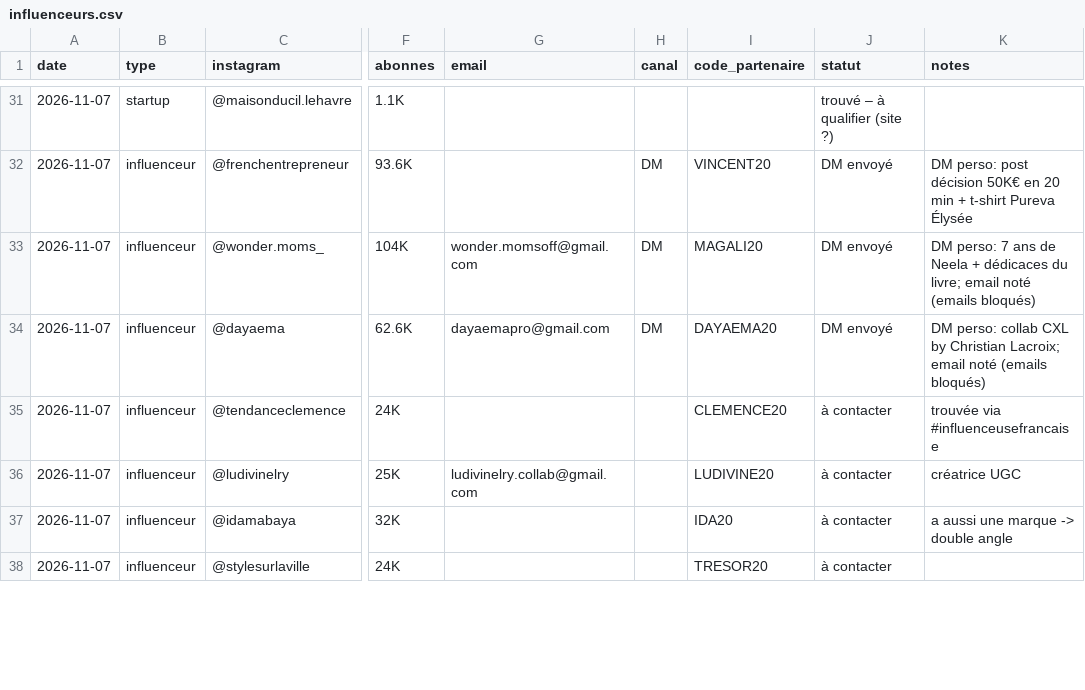
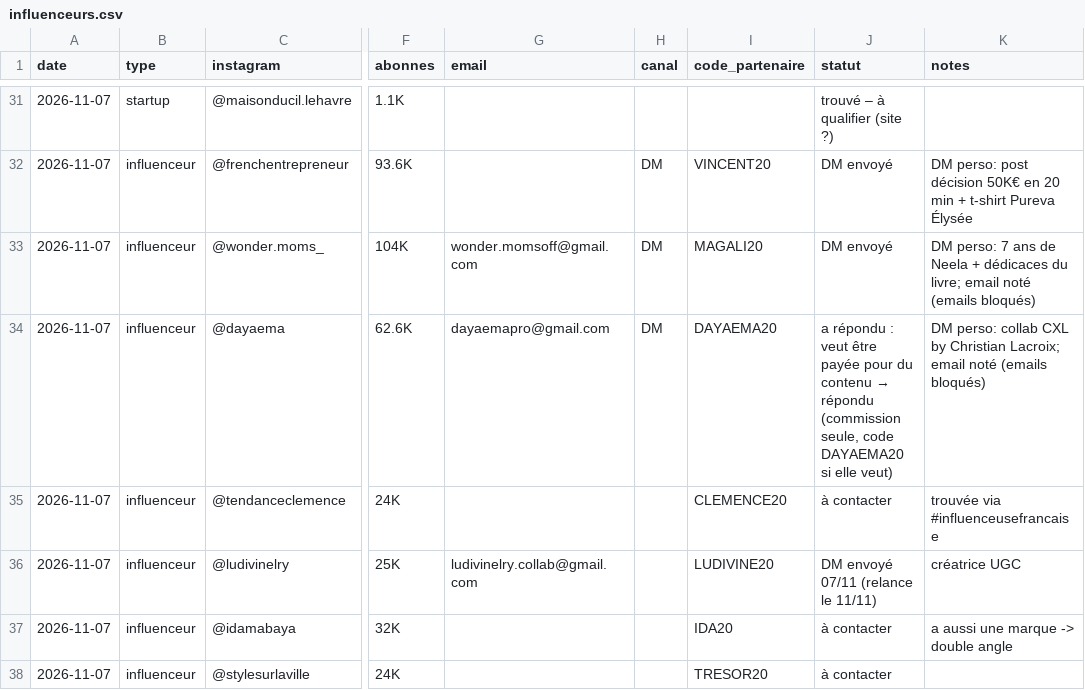
Before and after one commit to storescoreaudit-cmyk/storescore-audit.github.io, a CSV file: influenceurs.csv, drawn as a sheet; only a part is shown, gaps mark what is left out; the diff covers the shown part only; the diff names each change by its address in the sheet, - before the commit and + after, or states it on an @@ line.

```diff
--- a/influenceurs.csv
+++ b/influenceurs.csv
@@ J34 (statut): DM envoyé → a répondu : veut être payée pour du contenu → répondu (commission seule, code DAYAEMA20 si elle veut) @@
-J36 (statut): à contacter
+J36 (statut): DM envoyé 07/11 (relance le 11/11)
```
Also changed, not shown: 13 edited cells elsewhere in this file.
